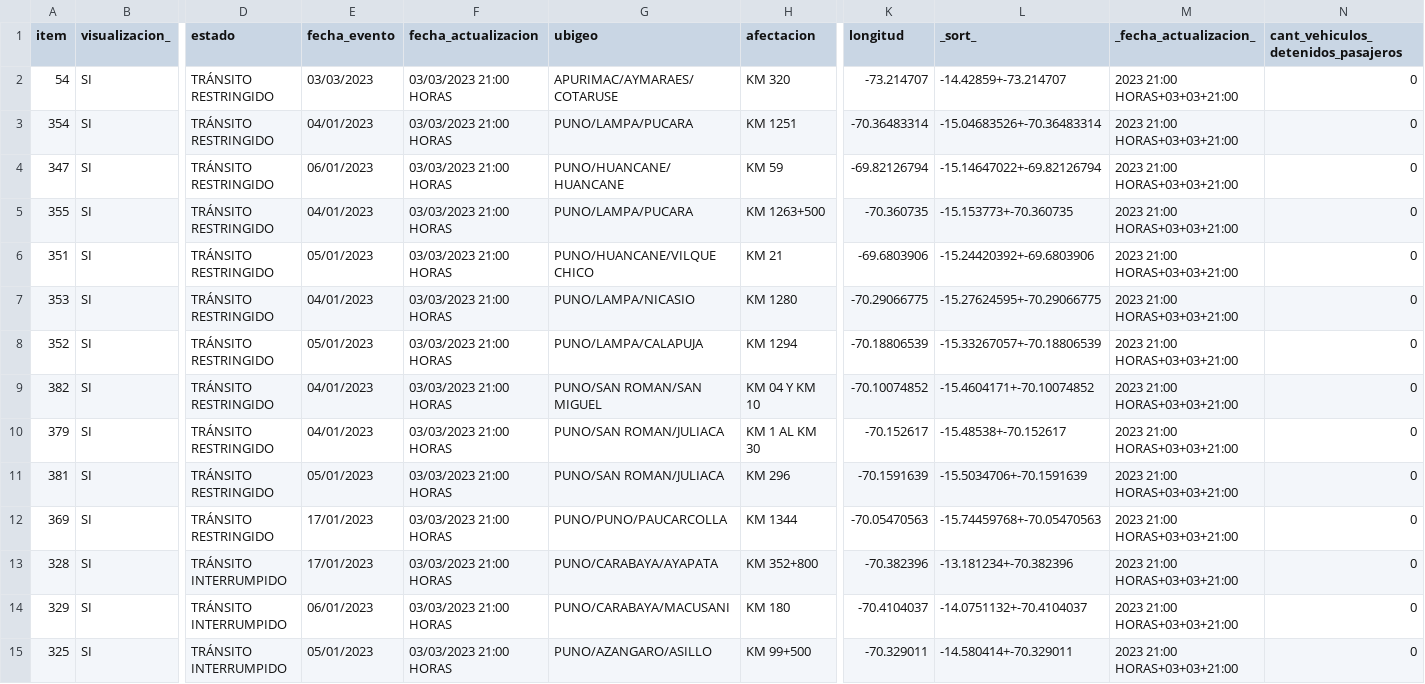
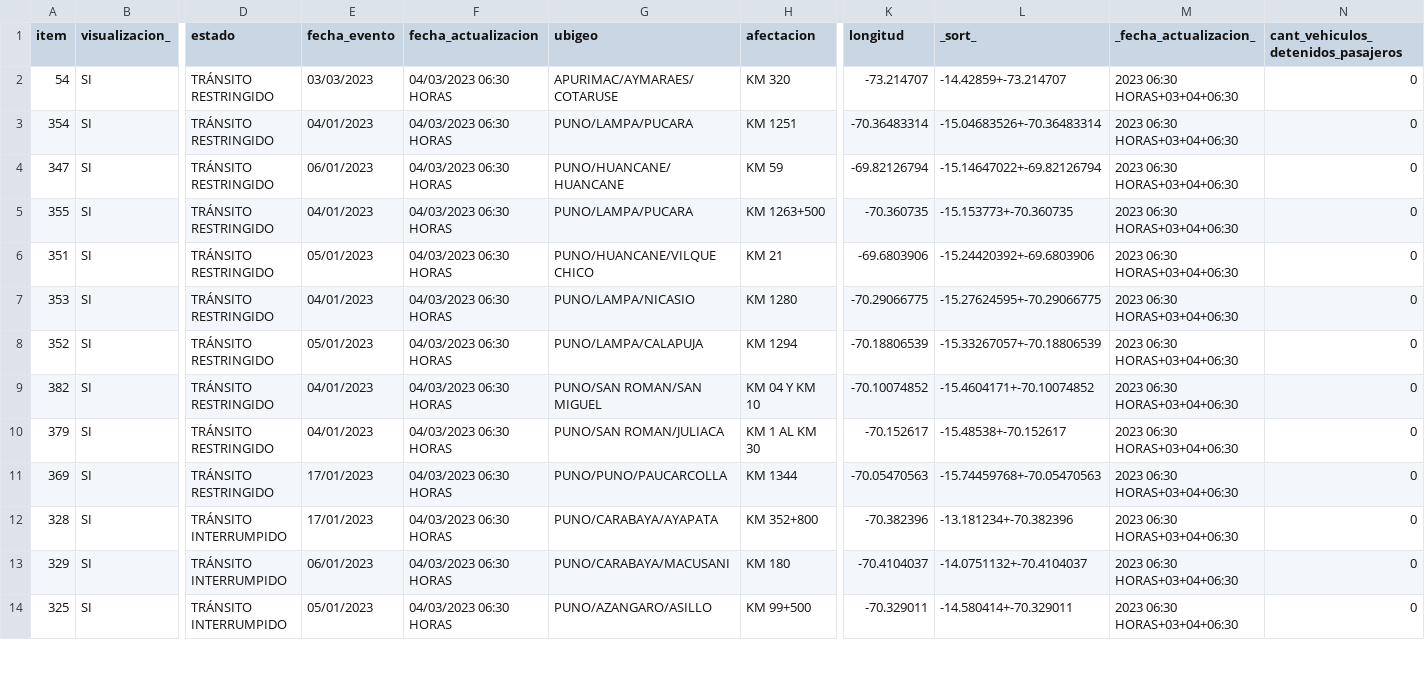
Before and after one commit to annaabsi/scraper-sutran, a CSV file: resultados_flourish.csv, drawn as a sheet; only a part is shown, gaps mark what is left out; removed rows and columns are numbered as before the commit, all else as after; rows hold the shown columns only; the diff covers the shown part only; the diff names each change by its address in the sheet, - before the commit and + after, or states it on an @@ line.

```diff
--- a/resultados_flourish.csv
+++ b/resultados_flourish.csv
-F2:F10 (fecha_actualizacion): 03/03/2023 21:00 HORAS
+F2:F10 (fecha_actualizacion): 04/03/2023 06:30 HORAS
-M2:M10 (_fecha_actualizacion_): 2023 21:00 HORAS+03+03+21:00
+M2:M10 (_fecha_actualizacion_): 2023 06:30 HORAS+03+04+06:30
-row 11: 381 | SI | TRÁNSITO RESTRINGIDO | 05/01/2023 | 03/03/2023 21:00 HORAS | PUNO/SAN ROMAN/JULIACA | KM 296 | -70.1591639 | -15.5034706+-70.1591639 | 2023 21:00 HORAS+03+03+21:00 | 0
-F11:F14 (fecha_actualizacion): 03/03/2023 21:00 HORAS
+F11:F14 (fecha_actualizacion): 04/03/2023 06:30 HORAS
-M11:M14 (_fecha_actualizacion_): 2023 21:00 HORAS+03+03+21:00
+M11:M14 (_fecha_actualizacion_): 2023 06:30 HORAS+03+04+06:30
```
Also changed, not shown: 1 added row and 58 edited cells elsewhere in this file, 2 other files.
